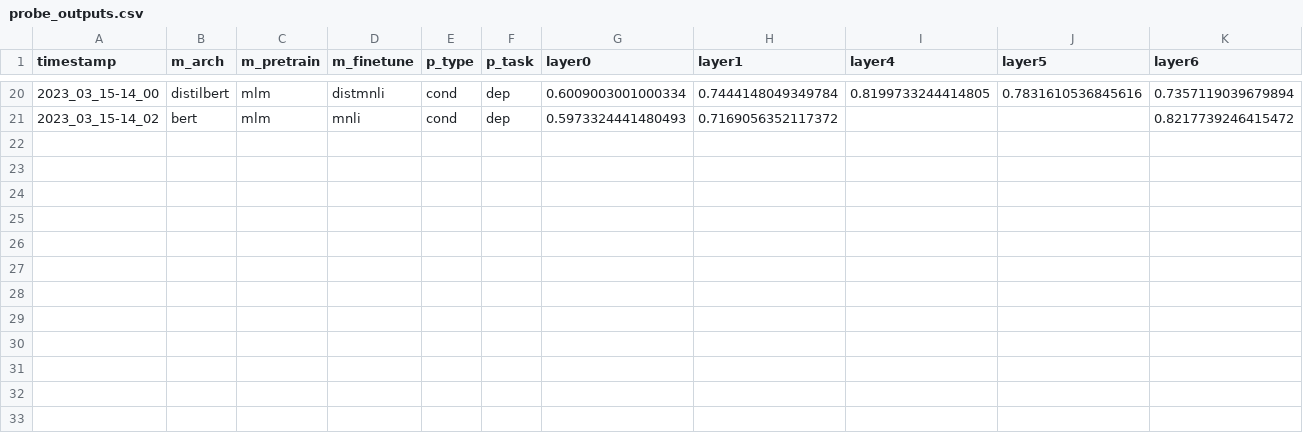
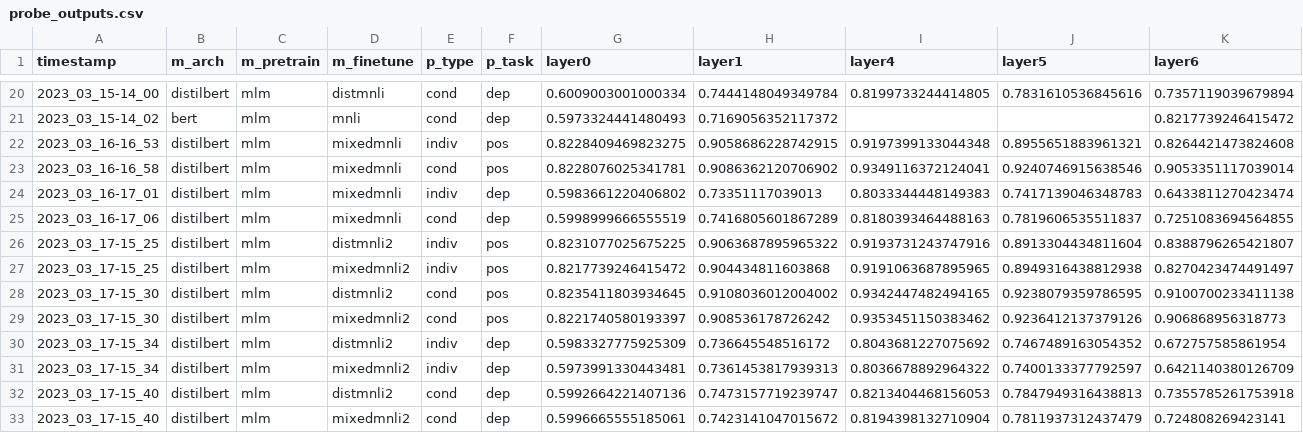
Before and after one commit to zy-f/nlp-distill-probing, a CSV file: data/probe_outputs.csv, drawn as a sheet; only a part is shown, gaps mark what is left out; rows hold the shown columns only; the diff names each change by its address in the sheet, - before the commit and + after, or states it on an @@ line.

```diff
--- a/data/probe_outputs.csv
+++ b/data/probe_outputs.csv
+row 22: 2023_03_16-16_53 | distilbert | mlm | mixedmnli | indiv | pos | 0.8228409469823275 | 0.9058686228742915 | 0.9197399133044348 | 0.8955651883961321 | 0.8264421473824608
+row 23: 2023_03_16-16_58 | distilbert | mlm | mixedmnli | cond | pos | 0.8228076025341781 | 0.9086362120706902 | 0.9349116372124041 | 0.9240746915638546 | 0.9053351117039014
+row 24: 2023_03_16-17_01 | distilbert | mlm | mixedmnli | indiv | dep | 0.5983661220406802 | 0.73351117039013 | 0.8033344448149383 | 0.7417139046348783 | 0.6433811270423474
+row 25: 2023_03_16-17_06 | distilbert | mlm | mixedmnli | cond | dep | 0.5998999666555519 | 0.7416805601867289 | 0.8180393464488163 | 0.7819606535511837 | 0.7251083694564855
+row 26: 2023_03_17-15_25 | distilbert | mlm | distmnli2 | indiv | pos | 0.8231077025675225 | 0.9063687895965322 | 0.9193731243747916 | 0.8913304434811604 | 0.8388796265421807
+row 27: 2023_03_17-15_25 | distilbert | mlm | mixedmnli2 | indiv | pos | 0.8217739246415472 | 0.904434811603868 | 0.9191063687895965 | 0.8949316438812938 | 0.8270423474491497
+row 28: 2023_03_17-15_30 | distilbert | mlm | distmnli2 | cond | pos | 0.8235411803934645 | 0.9108036012004002 | 0.9342447482494165 | 0.9238079359786595 | 0.9100700233411138
+row 29: 2023_03_17-15_30 | distilbert | mlm | mixedmnli2 | cond | pos | 0.8221740580193397 | 0.908536178726242 | 0.9353451150383462 | 0.9236412137379126 | 0.906868956318773
+row 30: 2023_03_17-15_34 | distilbert | mlm | distmnli2 | indiv | dep | 0.5983327775925309 | 0.736645548516172 | 0.8043681227075692 | 0.7467489163054352 | 0.672757585861954
+row 31: 2023_03_17-15_34 | distilbert | mlm | mixedmnli2 | indiv | dep | 0.5973991330443481 | 0.7361453817939313 | 0.8036678892964322 | 0.7400133377792597 | 0.6421140380126709
+row 32: 2023_03_17-15_40 | distilbert | mlm | distmnli2 | cond | dep | 0.5992664221407136 | 0.7473157719239747 | 0.8213404468156053 | 0.7847949316438813 | 0.7355785261753918
+row 33: 2023_03_17-15_40 | distilbert | mlm | mixedmnli2 | cond | dep | 0.5996665555185061 | 0.7423141047015672 | 0.8194398132710904 | 0.7811937312437479 | 0.724808269423141
```
Also changed, not shown: data/gen_outputs.csv, 7 other files.
